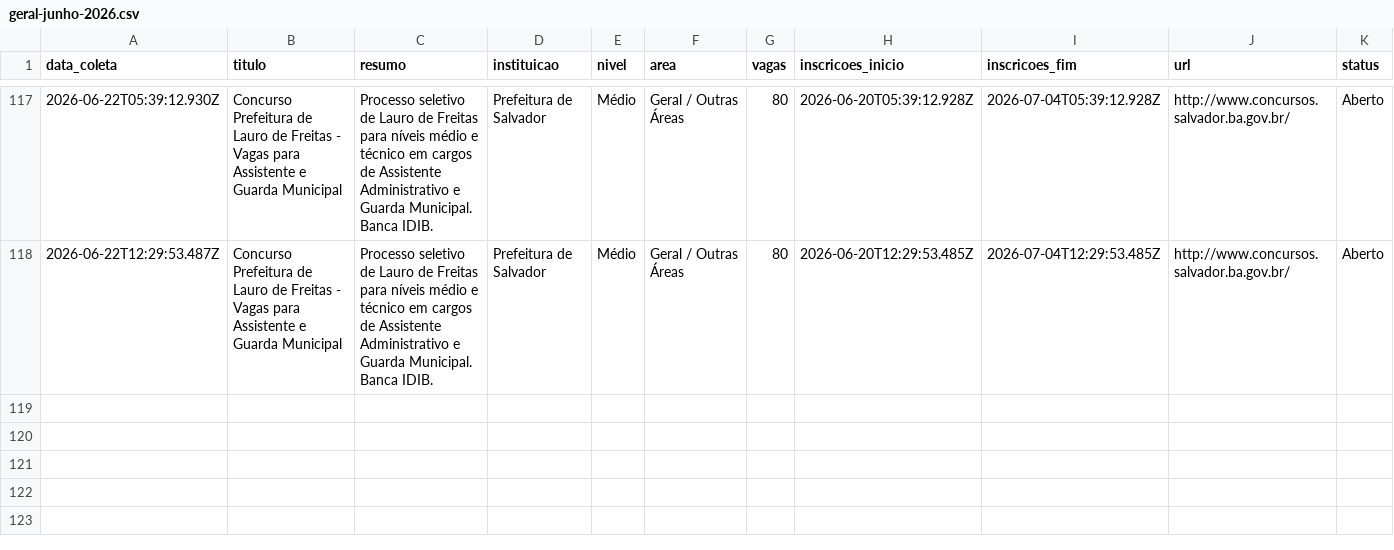
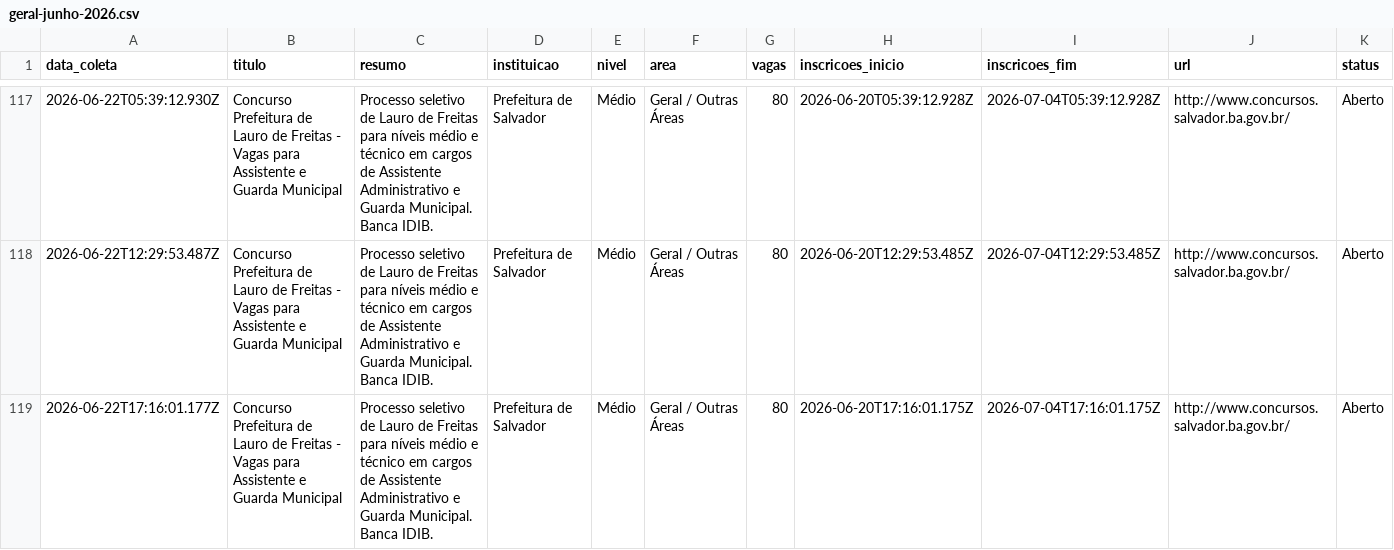
Before and after one commit to yuriluna85/concursos-bahia, a CSV file: DATA/2026/06/geral-junho-2026.csv, drawn as a sheet; only a part is shown, gaps mark what is left out; rows hold the shown columns only; the diff names each change by its address in the sheet, - before the commit and + after, or states it on an @@ line.

```diff
--- a/DATA/2026/06/geral-junho-2026.csv
+++ b/DATA/2026/06/geral-junho-2026.csv
+row 119: 2026-06-22T17:16:01.177Z | Concurso Prefeitura de Lauro de Freitas - Vagas para Assistente e Guarda Municipal | Processo seletivo de Lauro de Freitas para níveis médio e técnico em cargos de Assistente Administrativo e Guarda Municipal. Banca IDIB. | Prefeitura de Salvador | Médio | Geral / Outras Áreas | 80 | 2026-06-20T17:16:01.175Z | 2026-07-04T17:16:01.175Z | http://www.concursos.salvador.ba.gov.br/ | Aberto
```
Also changed, not shown: DATA/2026/06/dentista-junho-2026.csv, DATA/2026/06/pedagogo-junho-2026.csv, 4 other files.
